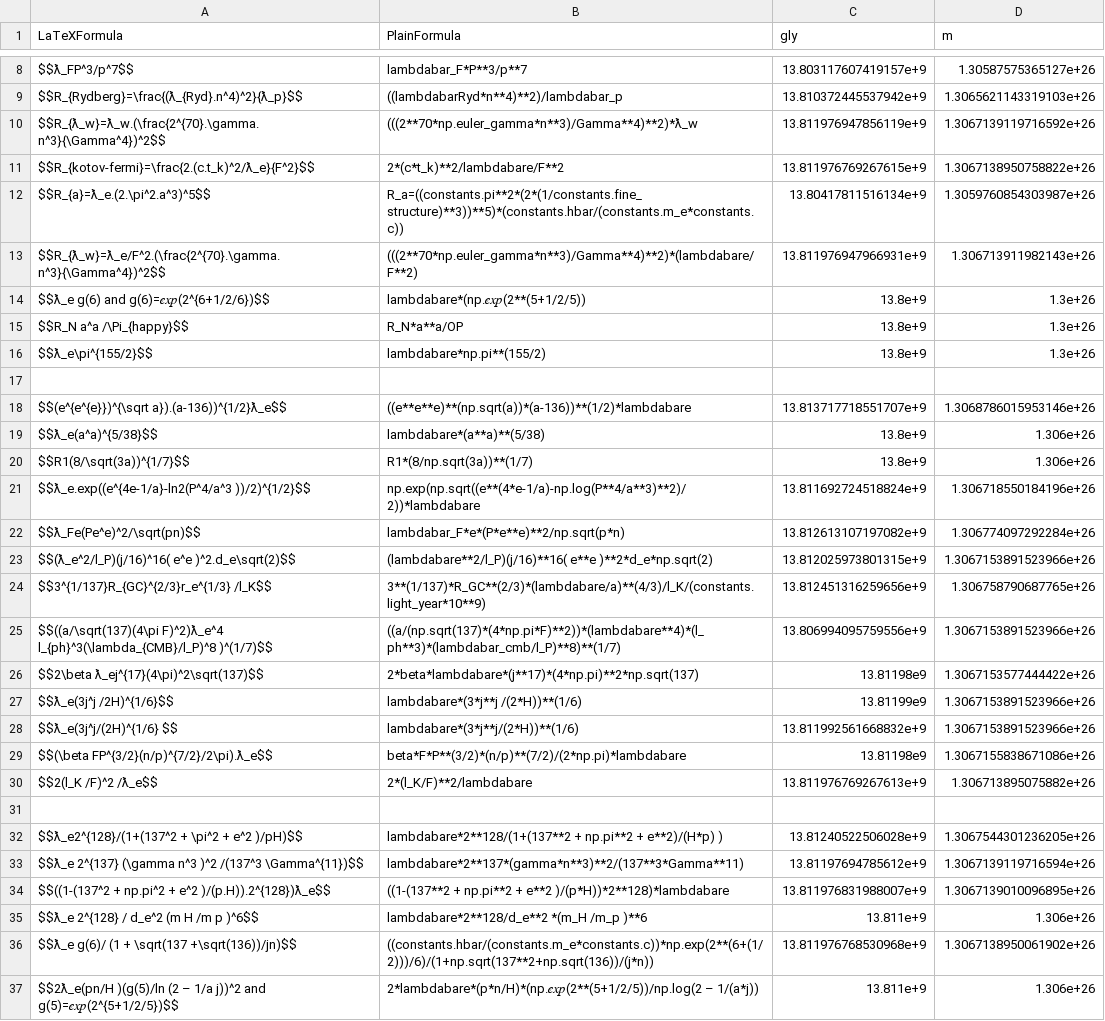
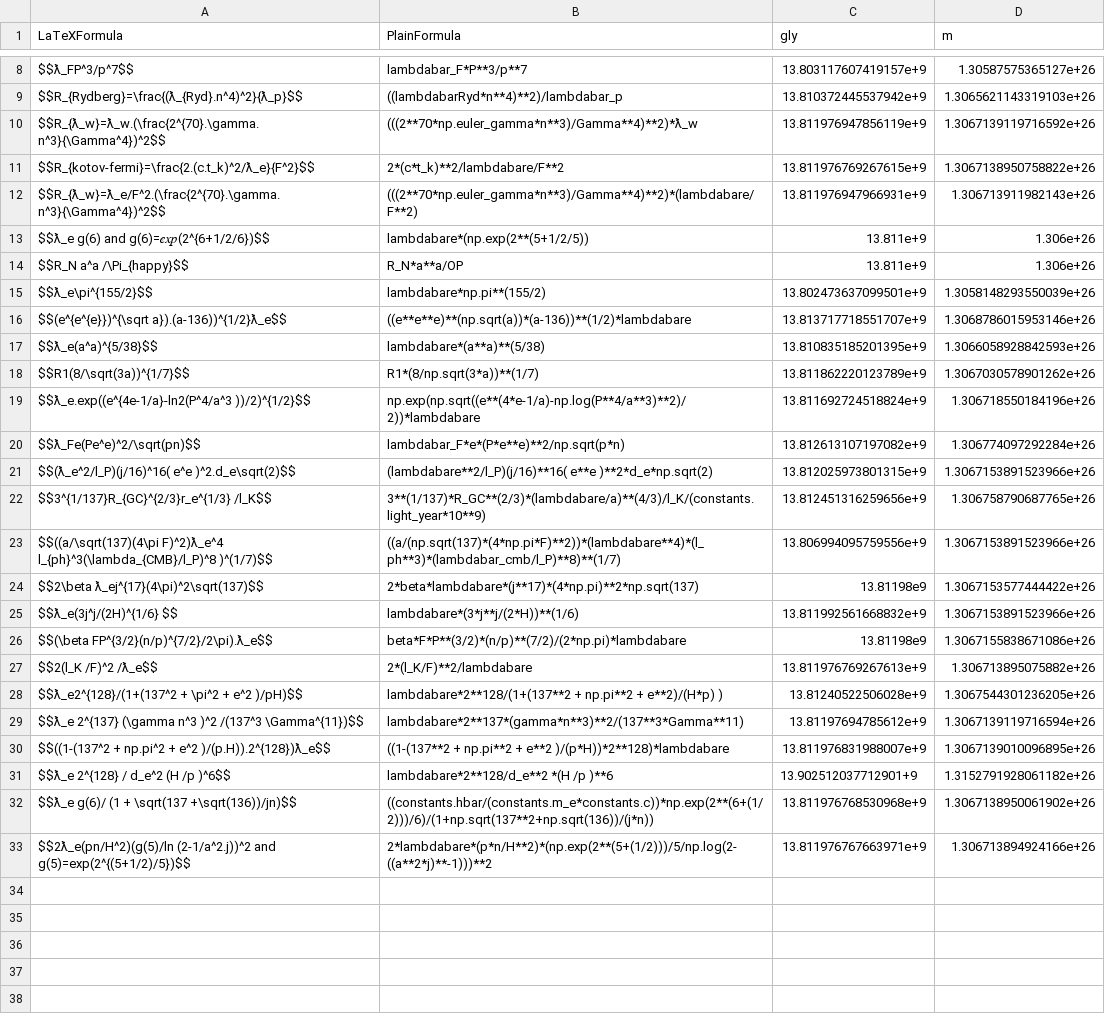
Before and after one commit to LaGuer/hubble-table, a CSV file: hubble-table2.csv, drawn as a sheet; only a part is shown, gaps mark what is left out.

Commit message:
Update hubble-table2.csv

```diff
--- a/hubble-table2.csv
+++ b/hubble-table2.csv
@@ -11,11 +11,9 @@ $$R_{ƛ_w}=ƛ_w.(\frac{2^{70}.\gamma.n^3}{\Gamma^4})^2$$, (((2**70*np.euler_gamm
 $$R_{kotov-fermi}=\frac{2.(c.t_k)^2/ƛ_e}{F^2}$$, 2*(c*t_k)**2/lambdabare/F**2, 13.811976769267615e+9, 1.3067138950758822e+26
-$$R_{a}=ƛ_e.(2.\pi^2.a^3)^5$$, R_a=((constants.pi**2*(2*(1/constants.fine_structure)**3))**5)*(constants.hbar/(constants.m_e*constants.c)), 13.80417811516134e+9, 1.3059760854303987e+26
 $$R_{ƛ_w}=ƛ_e/F^2.(\frac{2^{70}.\gamma.n^3}{\Gamma^4})^2$$, (((2**70*np.euler_gamma*n**3)/Gamma**4)**2)*(lambdabare/F**2), 13.811976947966931e+9, 1.306713911982143e+26
-$$ƛ_e g(6) and g(6)=𝑒𝑥𝑝(2^{6+1/2/6})$$, lambdabare*(np.𝑒𝑥𝑝(2**(5+1/2/5)), 13.8e+9, 1.3e+26
-$$R_N a^a /\Pi_{happy}$$, R_N*a**a/OP, 13.8e+9, 1.3e+26
-$$ƛ_e\pi^{155/2}$$, lambdabare*np.pi**(155/2), 13.8e+9, 1.3e+26
-
+$$ƛ_e g(6) and g(6)=𝑒𝑥𝑝(2^{6+1/2/6})$$, lambdabare*(np.exp(2**(5+1/2/5)), 13.811e+9, 1.306e+26
+$$R_N a^a /\Pi_{happy}$$, R_N*a**a/OP, 13.811e+9, 1.306e+26
+$$ƛ_e\pi^{155/2}$$, lambdabare*np.pi**(155/2), 13.802473637099501e+9, 1.3058148293550039e+26
 $$(e^{e^{e}})^{\sqrt a}).(a-136))^{1/2}ƛ_e$$, ((e**e**e)**(np.sqrt(a))*(a-136))**(1/2)*lambdabare, 13.813717718551707e+9, 1.3068786015953146e+26
-$$ƛ_e(a^a)^{5/38}$$, lambdabare*(a**a)**(5/38), 13.8e+9, 1.306e+26
-$$R1(8/\sqrt(3a))^{1/7}$$, R1*(8/np.sqrt(3a))**(1/7), 13.8e+9, 1.306e+26
+$$ƛ_e(a^a)^{5/38}$$, lambdabare*(a**a)**(5/38), 13.810835185201395e+9, 1.3066058928842593e+26
+$$R1(8/\sqrt(3a))^{1/7}$$, R1*(8/np.sqrt(3*a))**(1/7), 13.811862220123789e+9, 1.3067030578901262e+26
 $$ƛ_e.exp((e^{4e-1/a}-ln2(P^4/a^3 ))/2)^{1/2}$$, np.exp(np.sqrt((e**(4*e-1/a)-np.log(P**4/a**3)**2)/2))*lambdabare, 13.811692724518824e+9,  	1.306718550184196e+26 	
@@ -26,3 +24,2 @@ $$((a/\sqrt(137)(4\pi F)^2)ƛ_e^4 l_{ph}^3(\lambda_{CMB}/l_P)^8 )^(1/7)$$, ((a/(
 $$2\beta ƛ_ej^{17}(4\pi)^2\sqrt(137)$$, 2*beta*lambdabare*(j**17)*(4*np.pi)**2*np.sqrt(137),  13.81198e9, 1.3067153577444422e+26
-$$ƛ_e(3j^j /2H)^{1/6}$$, lambdabare*(3*j**j /(2*H))**(1/6), 13.81199e9, 1.3067153891523966e+26
 $$ƛ_e(3j^j/(2H)^{1/6} $$, lambdabare*(3*j**j/(2*H))**(1/6), 13.811992561668832e+9, 1.3067153891523966e+26
@@ -30,3 +27,2 @@ $$(\beta FP^{3/2}(n/p)^{7/2}/2\pi).ƛ_e$$, beta*F*P**(3/2)*(n/p)**(7/2)/(2*np.pi
 $$2(l_K /F)^2 /ƛ_e$$, 2*(l_K/F)**2/lambdabare, 13.811976769267613e+9, 1.306713895075882e+26
-
 $$ƛ_e2^{128}/(1+(137^2 + \pi^2 + e^2 )/pH)$$, lambdabare*2**128/(1+(137**2 + np.pi**2 + e**2)/(H*p) ), 13.81240522506028e+9, 1.3067544301236205e+26
@@ -34,4 +30,4 @@ $$ƛ_e 2^{137} (\gamma n^3 )^2 /(137^3 \Gamma^{11})$$, lambdabare*2**137*(gamma*
 $$((1-(137^2 + np.pi^2 + e^2 )/(p.H)).2^{128})ƛ_e$$, ((1-(137**2 + np.pi**2 + e**2 )/(p*H))*2**128)*lambdabare, 13.811976831988007e+9, 1.3067139010096895e+26
-$$ƛ_e 2^{128} / d_e^2 (m H /m p )^6$$, lambdabare*2**128/d_e**2 *(m_H /m_p )**6, 13.811e+9, 1.306e+26
+$$ƛ_e 2^{128} / d_e^2 (H /p )^6$$, lambdabare*2**128/d_e**2 *(H /p )**6, 13.902512037712901+9, 1.3152791928061182e+26
 $$ƛ_e g(6)/ (1 + \sqrt(137 +\sqrt(136))/jn)$$, ((constants.hbar/(constants.m_e*constants.c))*np.exp(2**(6+(1/2)))/6)/(1+np.sqrt(137**2+np.sqrt(136))/(j*n)), 13.811976768530968e+9, 1.3067138950061902e+26
-$$2ƛ_e(pn/H )(g(5)/ln (2 – 1/a j))^2 and g(5)=𝑒𝑥𝑝(2^{5+1/2/5})$$, 2*lambdabare*(p*n/H)*(np.𝑒𝑥𝑝(2**(5+1/2/5))/np.log(2 – 1/(a*j)), 13.811e+9, 1.306e+26
+$$2ƛ_e(pn/H^2)(g(5)/ln (2-1/a^2.j))^2 and g(5)=exp(2^{(5+1/2)/5})$$, 2*lambdabare*(p*n/H**2)*(np.exp(2**(5+(1/2)))/5/np.log(2-((a**2*j)**-1)))**2, 13.811976767663971e+9, 1.306713894924166e+26
```
